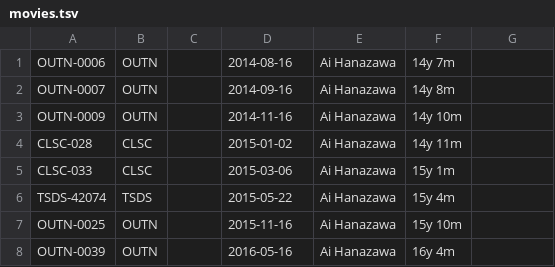
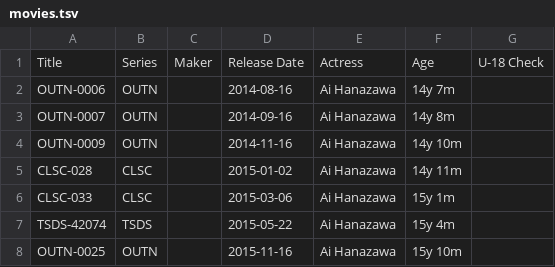
Before and after one commit to ikki123-aidoru/idol_database, a TSV file: movies.tsv, drawn as a sheet; only a part is shown; the shorter side is filled out with more unchanged rows.

Commit message:
Re-added column headers removed in 475358a

```diff
--- a/movies.tsv
+++ b/movies.tsv
@@ -1 +1,2 @@
+Title	Series	Maker	Release Date	Actress	Age	U-18 Check
 OUTN-0006	OUTN		2014-08-16	Ai Hanazawa	14y 7m	
```
